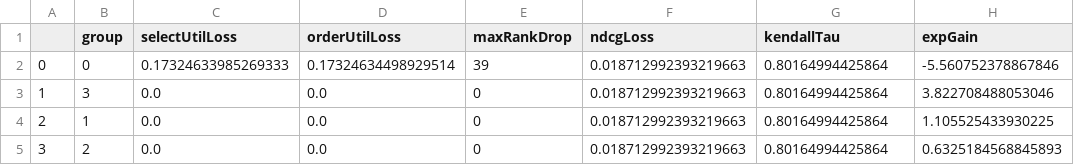
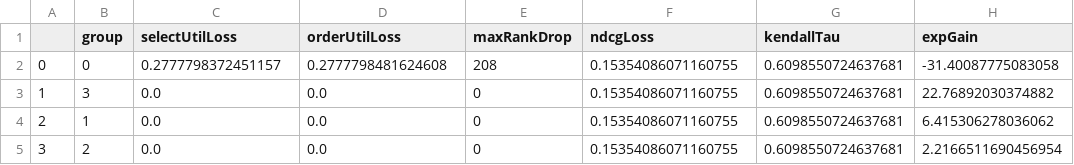
Before and after one commit to MilkaLichtblau/Multinomial_FA-IR, a CSV file: experiments/dataExperiments/Compas3WorstOff_oldFAIR_algo_sum_of_peq_results.csv, drawn as a sheet.

Commit message:
last binom experiments + text description of results

```diff
--- a/experiments/dataExperiments/Compas3WorstOff_oldFAIR_algo_sum_of_peq_results.csv
+++ b/experiments/dataExperiments/Compas3WorstOff_oldFAIR_algo_sum_of_peq_results.csv
@@ -1,5 +1,5 @@
 ,group,selectUtilLoss,orderUtilLoss,maxRankDrop,ndcgLoss,kendallTau,expGain
-0,0,0.17324633985269333,0.17324634498929514,39,0.018712992393219663,0.80164994425864,-5.560752378867846
-1,3,0.0,0.0,0,0.018712992393219663,0.80164994425864,3.822708488053046
-2,1,0.0,0.0,0,0.018712992393219663,0.80164994425864,1.105525433930225
-3,2,0.0,0.0,0,0.018712992393219663,0.80164994425864,0.6325184568845893
+0,0,0.2777798372451157,0.2777798481624608,208,0.15354086071160755,0.6098550724637681,-31.40087775083058
+1,3,0.0,0.0,0,0.15354086071160755,0.6098550724637681,22.76892030374882
+2,1,0.0,0.0,0,0.15354086071160755,0.6098550724637681,6.415306278036062
+3,2,0.0,0.0,0,0.15354086071160755,0.6098550724637681,2.2166511690456954
```
Also changed, not shown: 4 other files.
